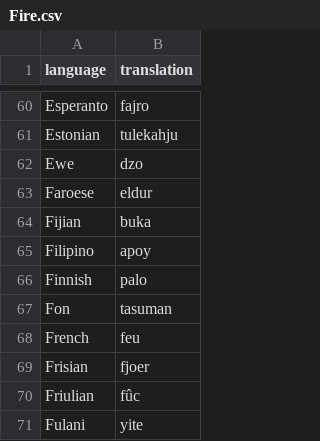
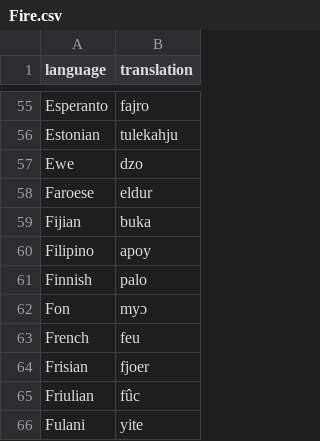
Before and after one commit to AhteshamAlvi/Runesmaker, a CSV file: translations/Fire.csv, drawn as a sheet; only a part is shown, gaps mark what is left out; the diff covers the shown part only.

```diff
--- a/translations/Fire.csv
+++ b/translations/Fire.csv
@@ -66,3 +61,3 @@ Filipino,apoy
 Finnish,palo
-Fon,tasuman
+Fon,myɔ
 French,feu
```
Also changed, not shown: 12 removed rows and 3 edited cells elsewhere in this file, 4 other files.
